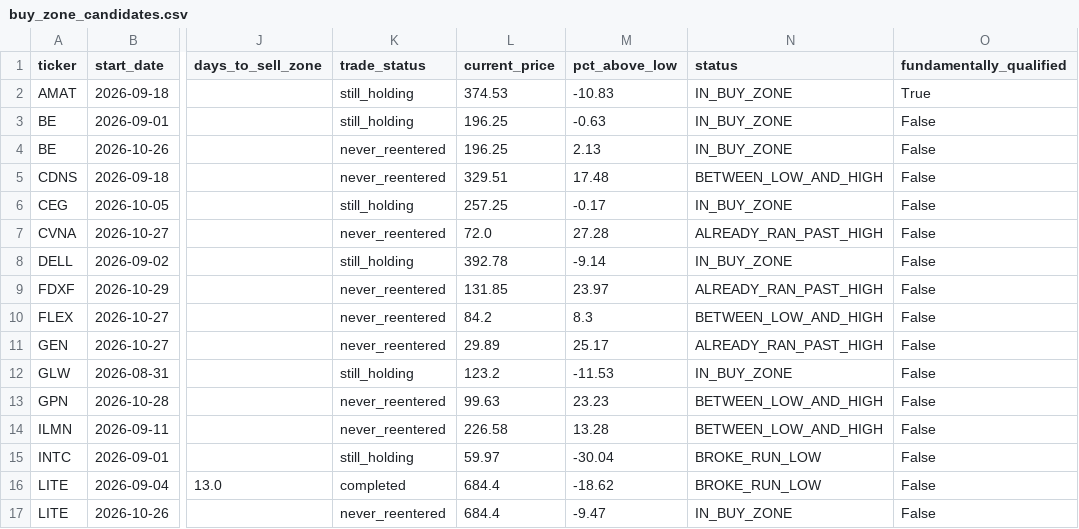
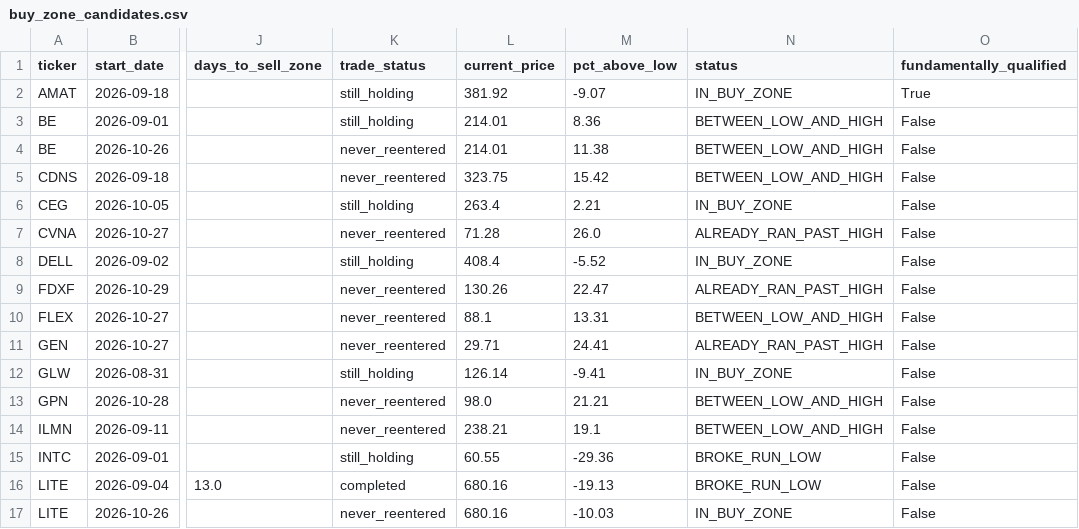
Before and after one commit to bijit-ghosh-de/public-dashboards, a CSV file: v20-dashboard/buy_zone_candidates.csv, drawn as a sheet; only a part is shown, gaps mark what is left out; the diff covers the shown part only; the diff names each change by its address in the sheet, - before the commit and + after, or states it on an @@ line.

```diff
--- a/v20-dashboard/buy_zone_candidates.csv
+++ b/v20-dashboard/buy_zone_candidates.csv
-L2 (current_price): 374.53
+L2 (current_price): 381.92
-M2 (pct_above_low): -10.83
+M2 (pct_above_low): -9.07
-L3:L4 (current_price): 196.25
+L3:L4 (current_price): 214.01
-M3 (pct_above_low): -0.63
+M3 (pct_above_low): 8.36
-N3:N4 (status): IN_BUY_ZONE
+N3:N4 (status): BETWEEN_LOW_AND_HIGH
-M4 (pct_above_low): 2.13
+M4 (pct_above_low): 11.38
-L5 (current_price): 329.51
+L5 (current_price): 323.75
-M5 (pct_above_low): 17.48
+M5 (pct_above_low): 15.42
-L6 (current_price): 257.25
+L6 (current_price): 263.4
-M6 (pct_above_low): -0.17
+M6 (pct_above_low): 2.21
-L7 (current_price): 72.0
+L7 (current_price): 71.28
-M7 (pct_above_low): 27.28
+M7 (pct_above_low): 26.0
-L8 (current_price): 392.78
+L8 (current_price): 408.4
-M8 (pct_above_low): -9.14
+M8 (pct_above_low): -5.52
-L9 (current_price): 131.85
+L9 (current_price): 130.26
-M9 (pct_above_low): 23.97
+M9 (pct_above_low): 22.47
-L10 (current_price): 84.2
+L10 (current_price): 88.1
-M10 (pct_above_low): 8.3
+M10 (pct_above_low): 13.31
-L11 (current_price): 29.89
+L11 (current_price): 29.71
-M11 (pct_above_low): 25.17
+M11 (pct_above_low): 24.41
-L12 (current_price): 123.2
+L12 (current_price): 126.14
-M12 (pct_above_low): -11.53
+M12 (pct_above_low): -9.41
-L13 (current_price): 99.63
+L13 (current_price): 98.0
-M13 (pct_above_low): 23.23
+M13 (pct_above_low): 21.21
-L14 (current_price): 226.58
+L14 (current_price): 238.21
-M14 (pct_above_low): 13.28
+M14 (pct_above_low): 19.1
-L15 (current_price): 59.97
+L15 (current_price): 60.55
-M15 (pct_above_low): -30.04
+M15 (pct_above_low): -29.36
-L16:L17 (current_price): 684.4
+L16:L17 (current_price): 680.16
-M16 (pct_above_low): -18.62
+M16 (pct_above_low): -19.13
-M17 (pct_above_low): -9.47
+M17 (pct_above_low): -10.03
```
Also changed, not shown: 27 edited cells elsewhere in this file, v20-dashboard/volume_breakout_signals.csv, 2 other files.
